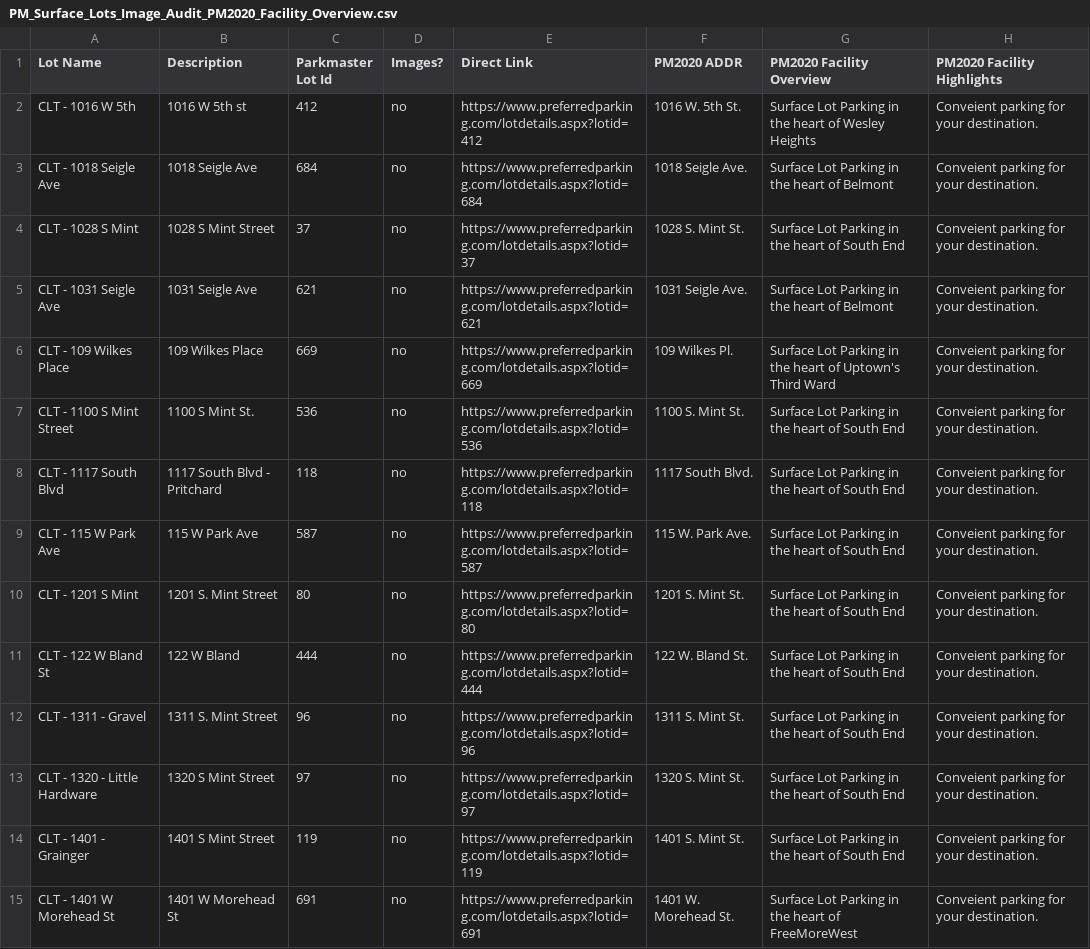
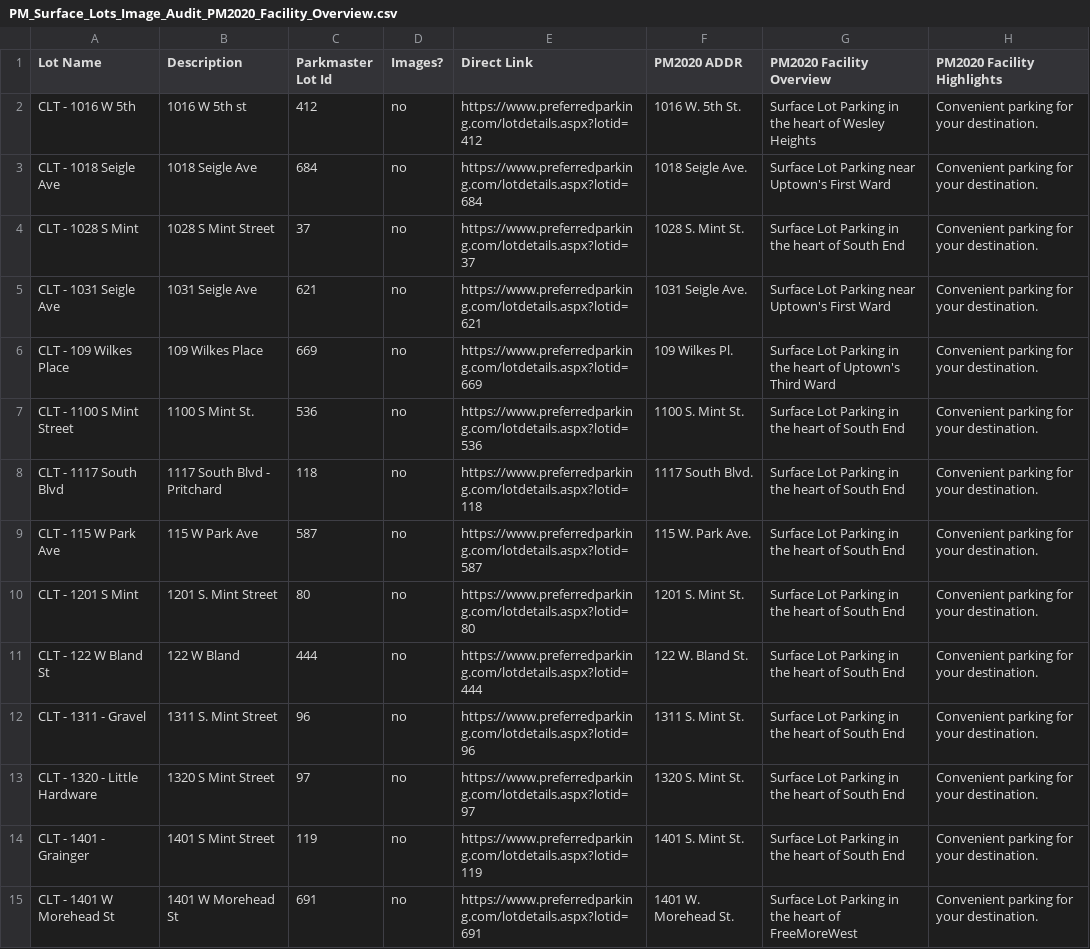
Before and after one commit to tbone-jpg/PM2020UpdateAllLots, a CSV file: PM_Surface_Lots_Image_Audit_PM2020_Facility_Overview.csv, drawn as a sheet; only a part is shown; the diff covers the shown part only; the diff names each change by its address in the sheet, - before the commit and + after, or states it on an @@ line.

```diff
--- a/PM_Surface_Lots_Image_Audit_PM2020_Facility_Overview.csv
+++ b/PM_Surface_Lots_Image_Audit_PM2020_Facility_Overview.csv
-H2:H15 (PM2020 Facility Highlights): Conveient parking for your destination.
+H2:H15 (PM2020 Facility Highlights): Convenient parking for your destination.
-G3 (PM2020 Facility Overview): Surface Lot Parking in the heart of Belmont
+G3 (PM2020 Facility Overview): Surface Lot Parking near Uptown's First Ward
-G5 (PM2020 Facility Overview): Surface Lot Parking in the heart of Belmont
+G5 (PM2020 Facility Overview): Surface Lot Parking near Uptown's First Ward
```
Also changed, not shown: 3 removed rows and 112 edited cells elsewhere in this file, 8 other files.
